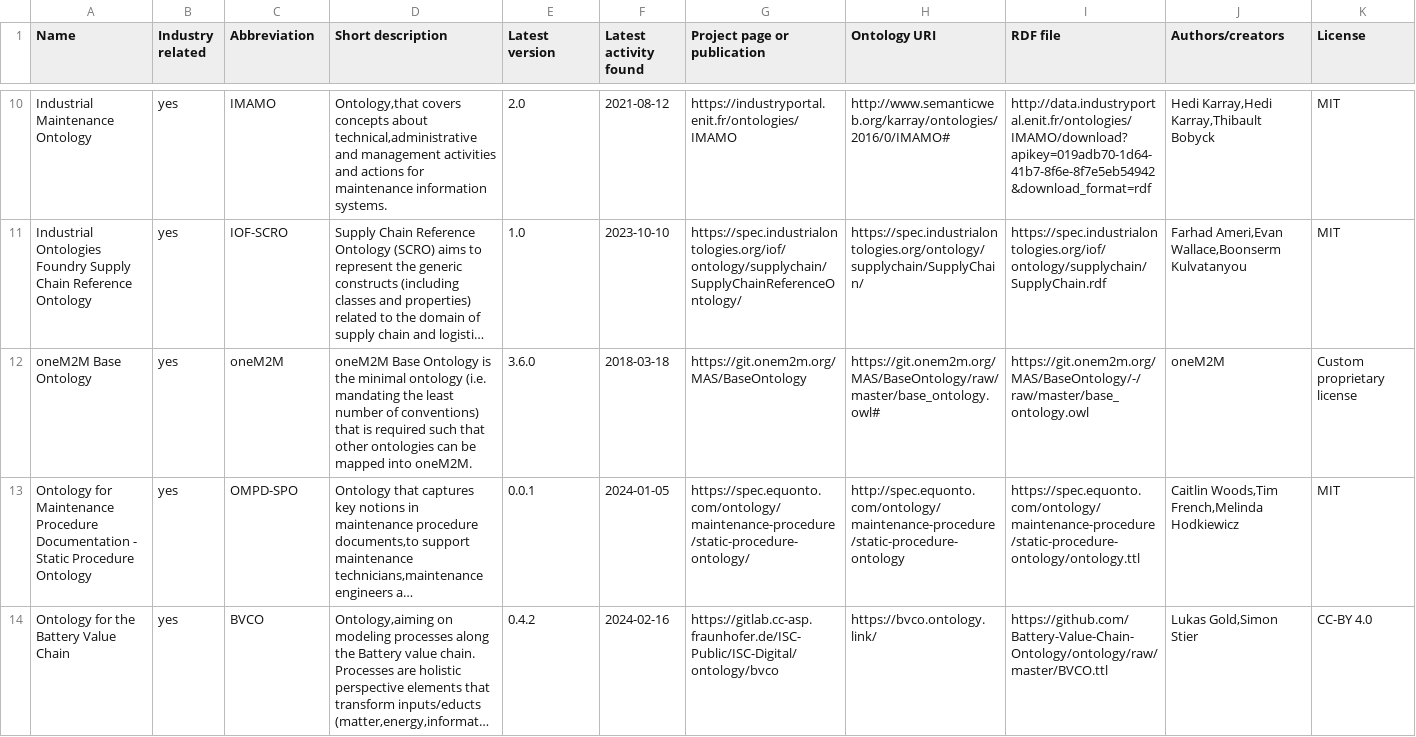
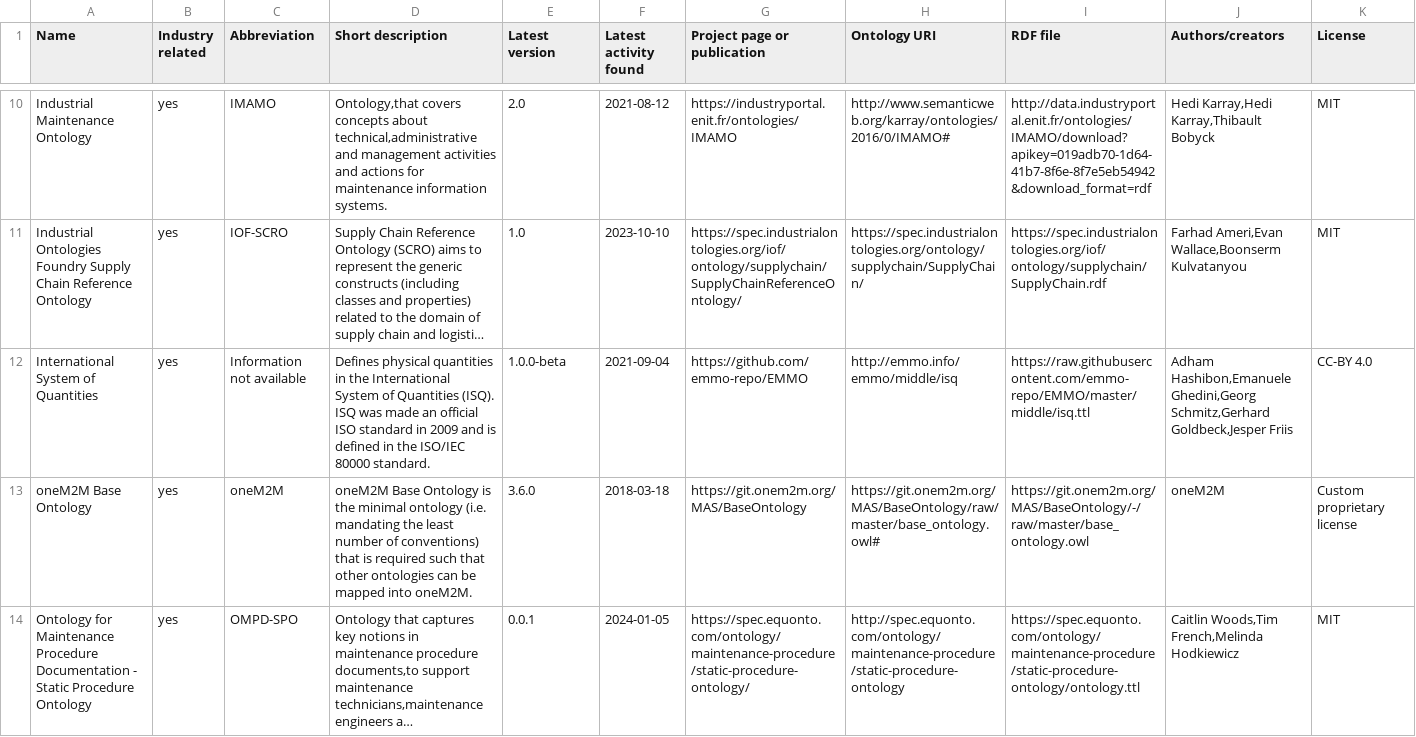
Before and after one commit to k00ni/manufacturing-industry-ontology-list, a CSV file: ontologies.csv, drawn as a sheet; only a part is shown, gaps mark what is left out; the shorter side is filled out with more unchanged rows; long unchanged cells end in …; the diff covers the shown part only; the diff names each change by its address in the sheet, - before the commit and + after, or states it on an @@ line.

Commit message:
added EMMOs ISQ and Annotation ontology

```diff
--- a/ontologies.csv
+++ b/ontologies.csv
+row 12: International System of Quantities | yes | Information not available | Defines physical quantities in the International System of Quantities (ISQ). ISQ was made an official ISO standard in 2009 and is defined in the ISO/IEC 80000 standard. | 1.0.0-beta | 2021-09-04 | https://github.com/emmo-repo/EMMO | http://emmo.info/emmo/middle/isq | https://raw.githubusercontent.com/emmo-repo/EMMO/master/middle/isq.ttl | Adham Hashibon,Emanuele Ghedini,Georg Schmitz,Gerhard Goldbeck,Jesper Friis | CC-BY 4.0
```
Also changed, not shown: 1 added row elsewhere in this file, 3 other files.
